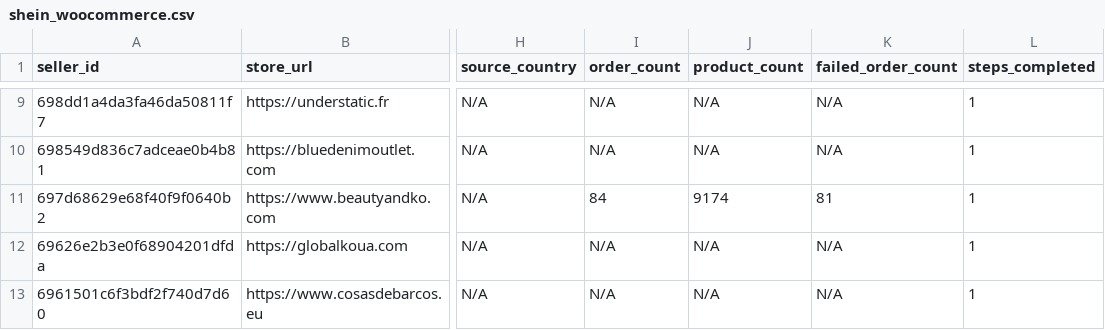
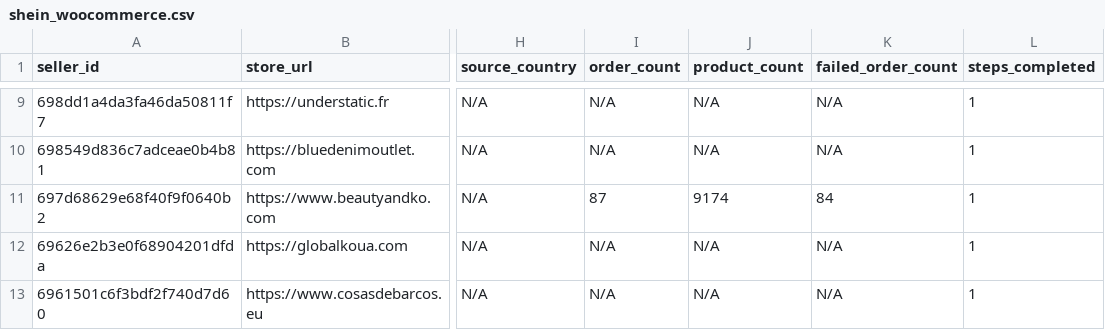
Before and after one commit to hsrivastava-ced/chap-seller-tracker, a CSV file: results/latest/shein_woocommerce.csv, drawn as a sheet; only a part is shown, gaps mark what is left out; the diff names each change by its address in the sheet, - before the commit and + after, or states it on an @@ line.

```diff
--- a/results/latest/shein_woocommerce.csv
+++ b/results/latest/shein_woocommerce.csv
-I11 (order_count): 84
+I11 (order_count): 87
-K11 (failed_order_count): 81
+K11 (failed_order_count): 84
```
Also changed, not shown: results/latest/shein.csv, results/latest/shopify_temu.csv, 10 other files.
